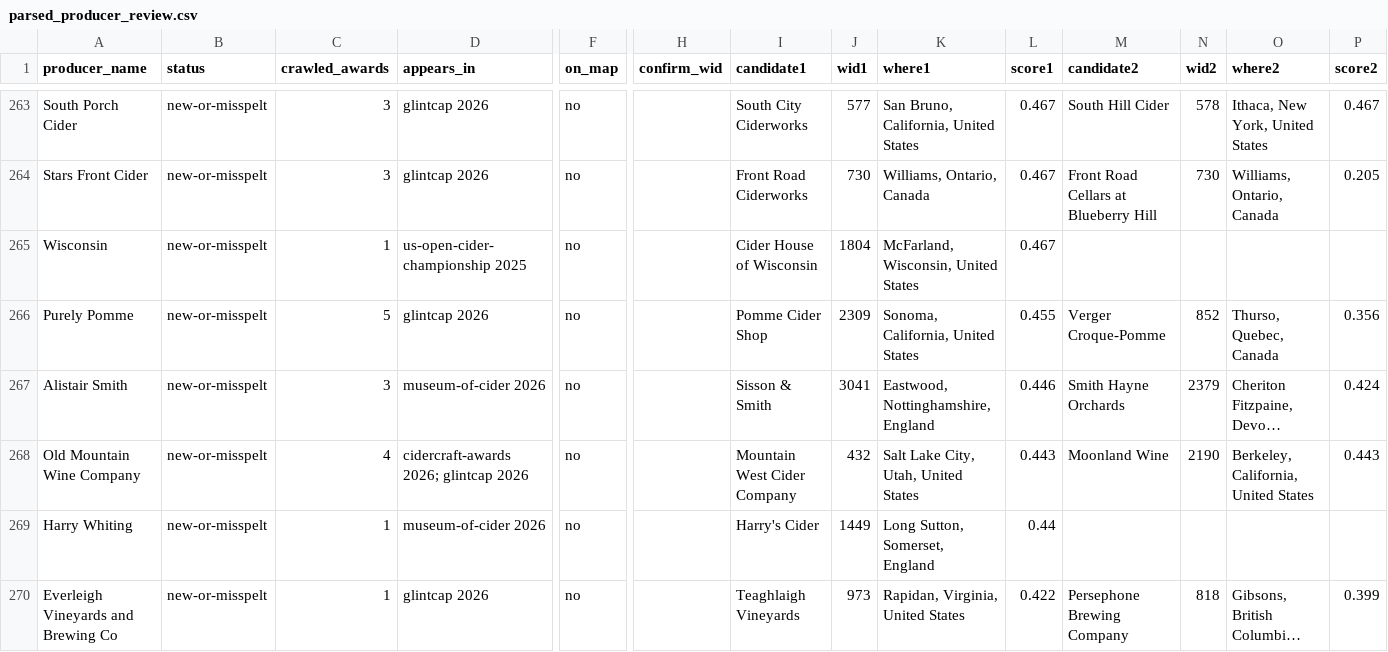
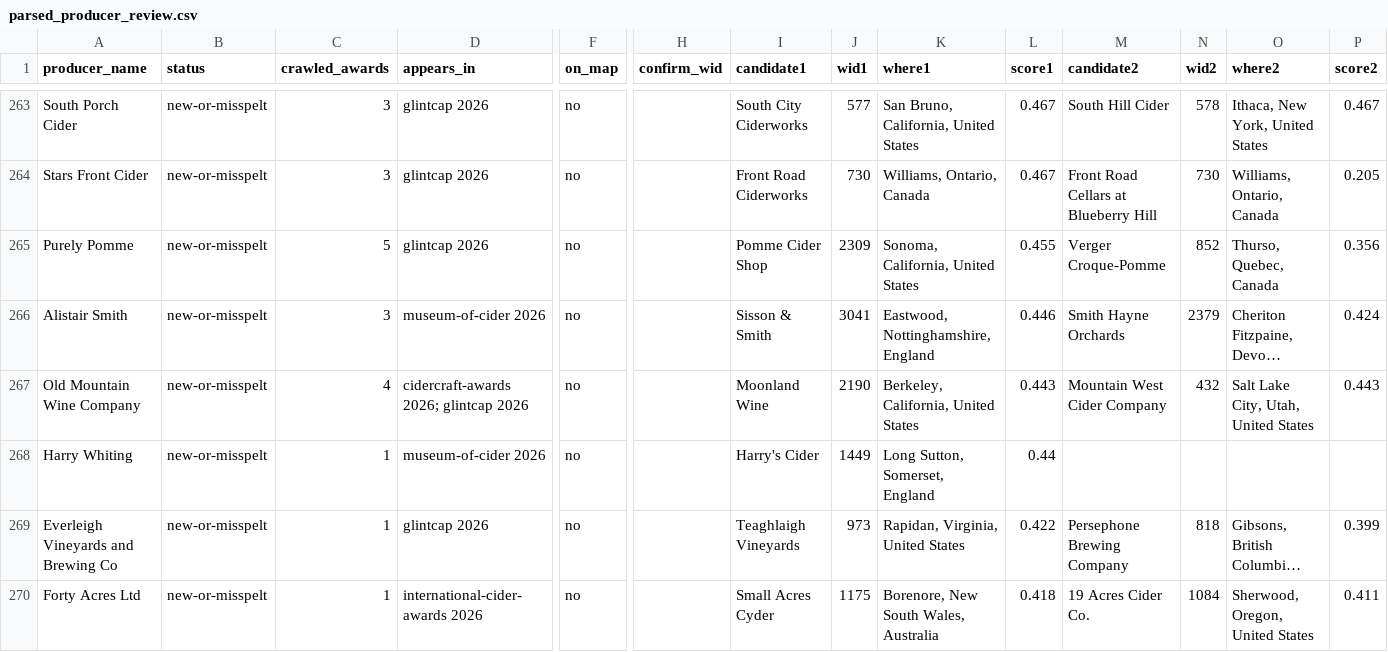
Before and after one commit to ericallanwest/cider-competitions, a CSV file: reports/parsed_producer_review.csv, drawn as a sheet; only a part is shown, gaps mark what is left out; the shorter side is filled out with more unchanged rows; long unchanged cells end in …; removed rows and columns are numbered as before the commit, all else as after; rows hold the shown columns only; the diff covers the shown part only; the diff names each change by its address in the sheet, - before the commit and + after, or states it on an @@ line.

```diff
--- a/reports/parsed_producer_review.csv
+++ b/reports/parsed_producer_review.csv
-row 265: Wisconsin | new-or-misspelt | 1 | us-open-cider-championship 2025 | no |  | Cider House of Wisconsin | 1804 | McFarland, Wisconsin, United States | 0.467
-I267 (candidate1): Mountain West Cider Company
+I267 (candidate1): Moonland Wine
-J267 (wid1): 432
+J267 (wid1): 2190
-K267 (where1): Salt Lake City, Utah, United States
+K267 (where1): Berkeley, California, United States
-M267 (candidate2): Moonland Wine
+M267 (candidate2): Mountain West Cider Company
-N267 (wid2): 2190
+N267 (wid2): 432
-O267 (where2): Berkeley, California, United States
+O267 (where2): Salt Lake City, Utah, United States
```
Also changed, not shown: 2 added rows, 3 removed rows and 3 edited cells elsewhere in this file, data/out/producers.csv, data/parsed/us-open-cider-championship-2025/results.csv, 13 other files.
